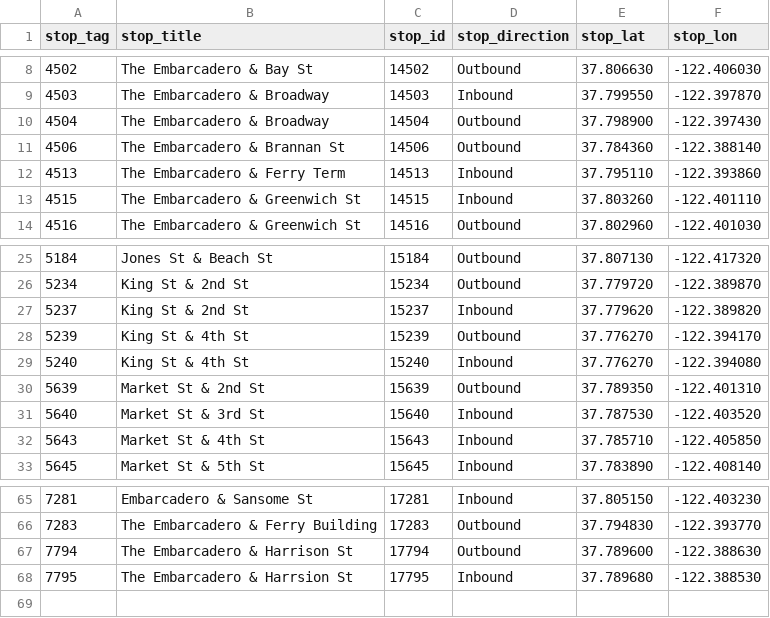
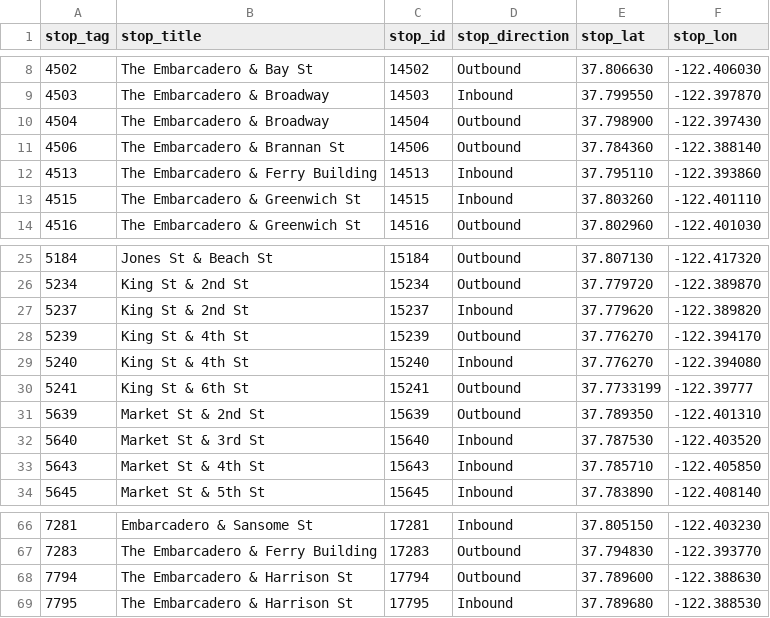
Before and after one commit to paul-j-lucas/nextbus-util, a CSV file: splunk/etc/apps/search/lookups/NextBus_stops.csv, drawn as a sheet; only a part is shown, gaps mark what is left out.

Commit message:
Added King St & 6th St.

```diff
--- a/splunk/etc/apps/search/lookups/NextBus_stops.csv
+++ b/splunk/etc/apps/search/lookups/NextBus_stops.csv
@@ -11,3 +11,3 @@ stop_tag,stop_title,stop_id,stop_direction,stop_lat,stop_lon
 "4506","The Embarcadero & Brannan St","14506","Outbound",37.784360,-122.388140
-"4513","The Embarcadero & Ferry Term","14513","Inbound",37.795110,-122.393860
+"4513","The Embarcadero & Ferry Building","14513","Inbound",37.795110,-122.393860
 "4515","The Embarcadero & Greenwich St","14515","Inbound",37.803260,-122.401110
@@ -29,2 +29,3 @@ stop_tag,stop_title,stop_id,stop_direction,stop_lat,stop_lon
 "5240","King St & 4th St","15240","Inbound",37.776270,-122.394080
+"5241","King St & 6th St","15241","Outbound",37.7733199,-122.39777
 "5639","Market St & 2nd St","15639","Outbound",37.789350,-122.401310
@@ -67,2 +68,2 @@ stop_tag,stop_title,stop_id,stop_direction,stop_lat,stop_lon
 "7794","The Embarcadero & Harrison St","17794","Outbound",37.789600,-122.388630
-"7795","The Embarcadero & Harrsion St","17795","Inbound",37.789680,-122.388530
+"7795","The Embarcadero & Harrison St","17795","Inbound",37.789680,-122.388530
```
